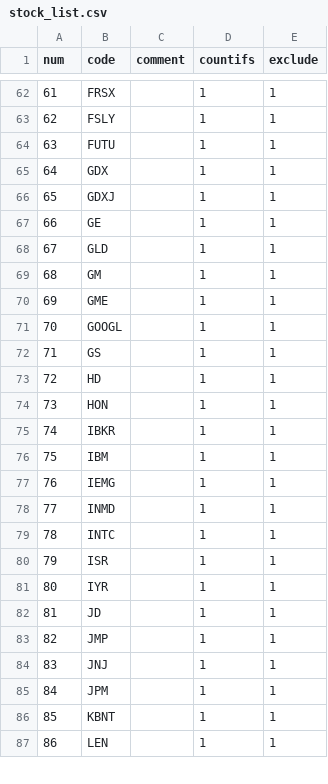
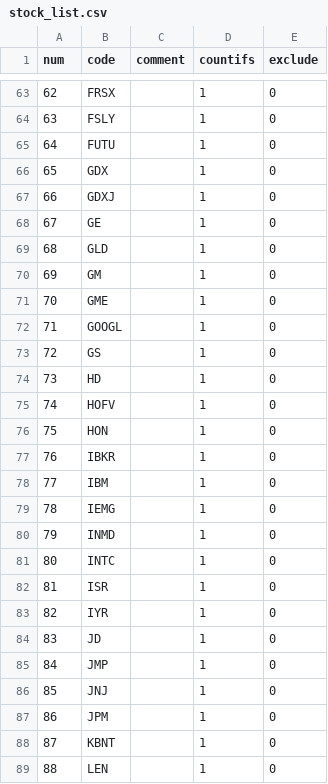
Before and after one commit to zxcvbnm3260/ChristopherShen, a CSV file: stock_list.csv, drawn as a sheet; only a part is shown, gaps mark what is left out; addresses are those after the commit; the diff covers the shown part only; the diff names each change by its address in the sheet, - before the commit and + after, or states it on an @@ line.

```diff
--- a/stock_list.csv
+++ b/stock_list.csv
@@ column A (num) renumbered from row 22 down @@
-E63:E74 (exclude): 1
+E63:E74 (exclude): 0
+row 75: 74 | HOFV |  | 1 | 0
-E76:E89 (exclude): 1
+E76:E89 (exclude): 0
```
Also changed, not shown: 4 added rows and 146 edited cells elsewhere in this file.
